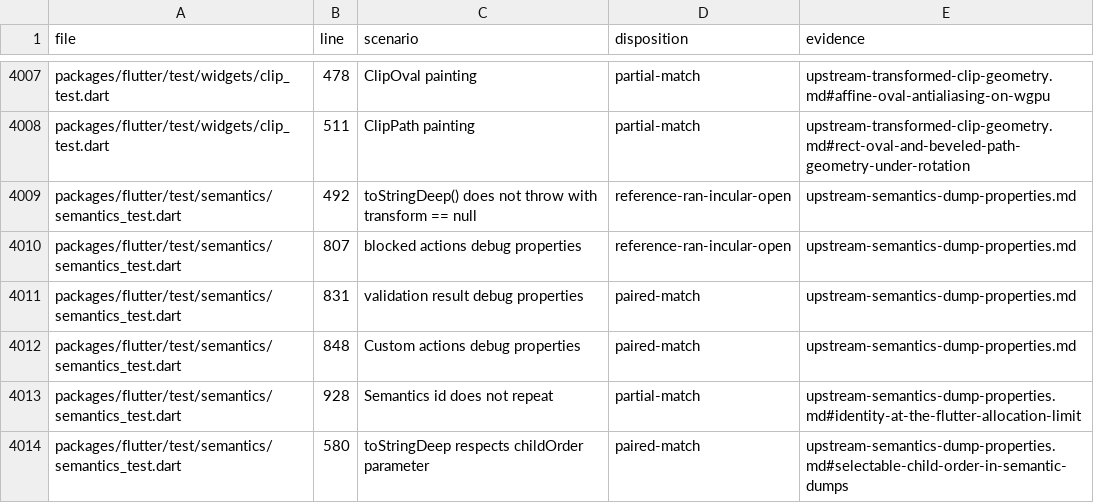
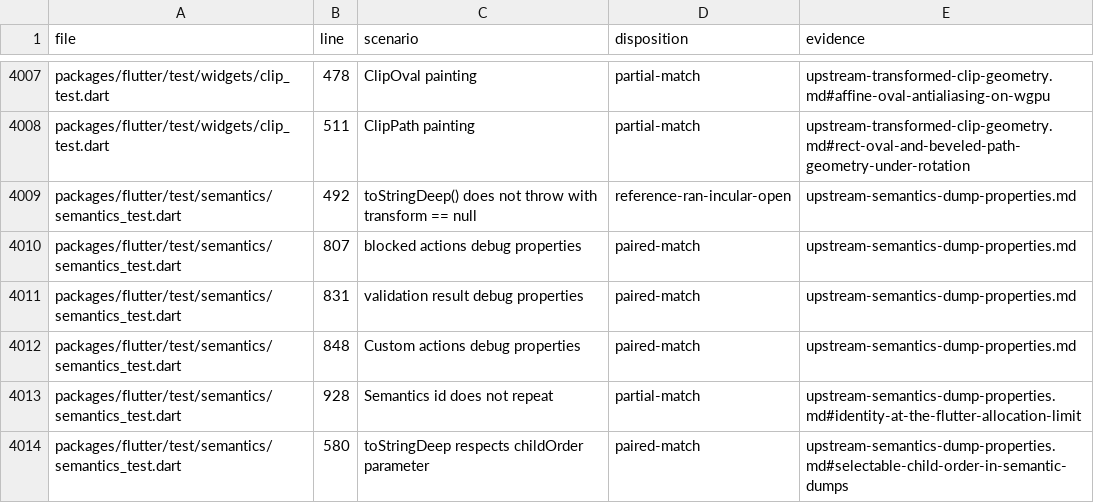
Before and after one commit to FabortLabs/incular, a TSV file: audits/flutter-3.50.0-parity/upstream-dispositions.tsv, drawn as a sheet; only a part is shown, gaps mark what is left out.

```diff
--- a/audits/flutter-3.50.0-parity/upstream-dispositions.tsv
+++ b/audits/flutter-3.50.0-parity/upstream-dispositions.tsv
@@ -4009,3 +4009,3 @@ packages/flutter/test/widgets/clip_test.dart	511	ClipPath painting	partial-match
 packages/flutter/test/semantics/semantics_test.dart	492	toStringDeep() does not throw with transform == null	reference-ran-incular-open	upstream-semantics-dump-properties.md
-packages/flutter/test/semantics/semantics_test.dart	807	blocked actions debug properties	reference-ran-incular-open	upstream-semantics-dump-properties.md
+packages/flutter/test/semantics/semantics_test.dart	807	blocked actions debug properties	paired-match	upstream-semantics-dump-properties.md
 packages/flutter/test/semantics/semantics_test.dart	831	validation result debug properties	paired-match	upstream-semantics-dump-properties.md
```
Also changed, not shown: 6 other files.
